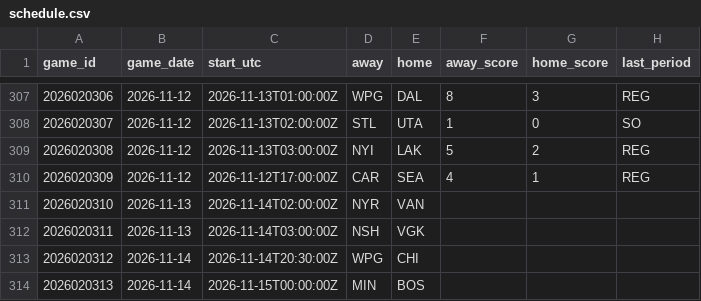
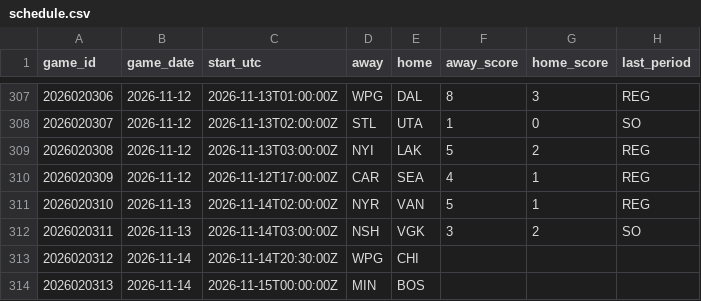
Before and after one commit to marekdoucet/pool-survivor, a CSV file: data/schedule.csv, drawn as a sheet; only a part is shown, gaps mark what is left out.

```diff
--- a/data/schedule.csv
+++ b/data/schedule.csv
@@ -310,4 +310,4 @@ game_id,game_date,start_utc,away,home,away_score,home_score,last_period
 2026020309,2026-11-12,2026-11-12T17:00:00Z,CAR,SEA,4,1,REG
-2026020310,2026-11-13,2026-11-14T02:00:00Z,NYR,VAN,,,
-2026020311,2026-11-13,2026-11-14T03:00:00Z,NSH,VGK,,,
+2026020310,2026-11-13,2026-11-14T02:00:00Z,NYR,VAN,5,1,REG
+2026020311,2026-11-13,2026-11-14T03:00:00Z,NSH,VGK,3,2,SO
 2026020312,2026-11-14,2026-11-14T20:30:00Z,WPG,CHI,,,
```
Also changed, not shown: data/goalies.csv, data/injuries.csv, 8 other files.
